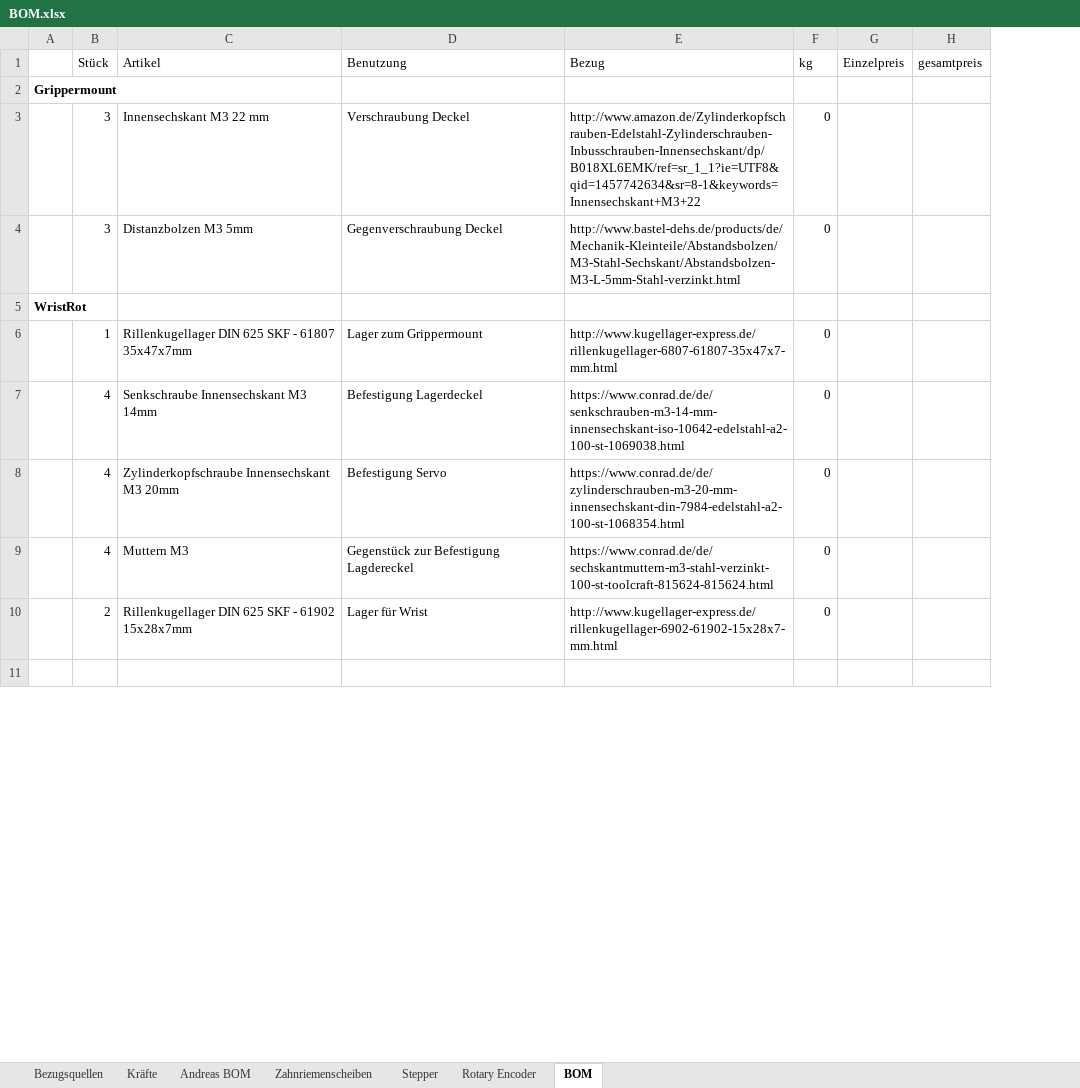
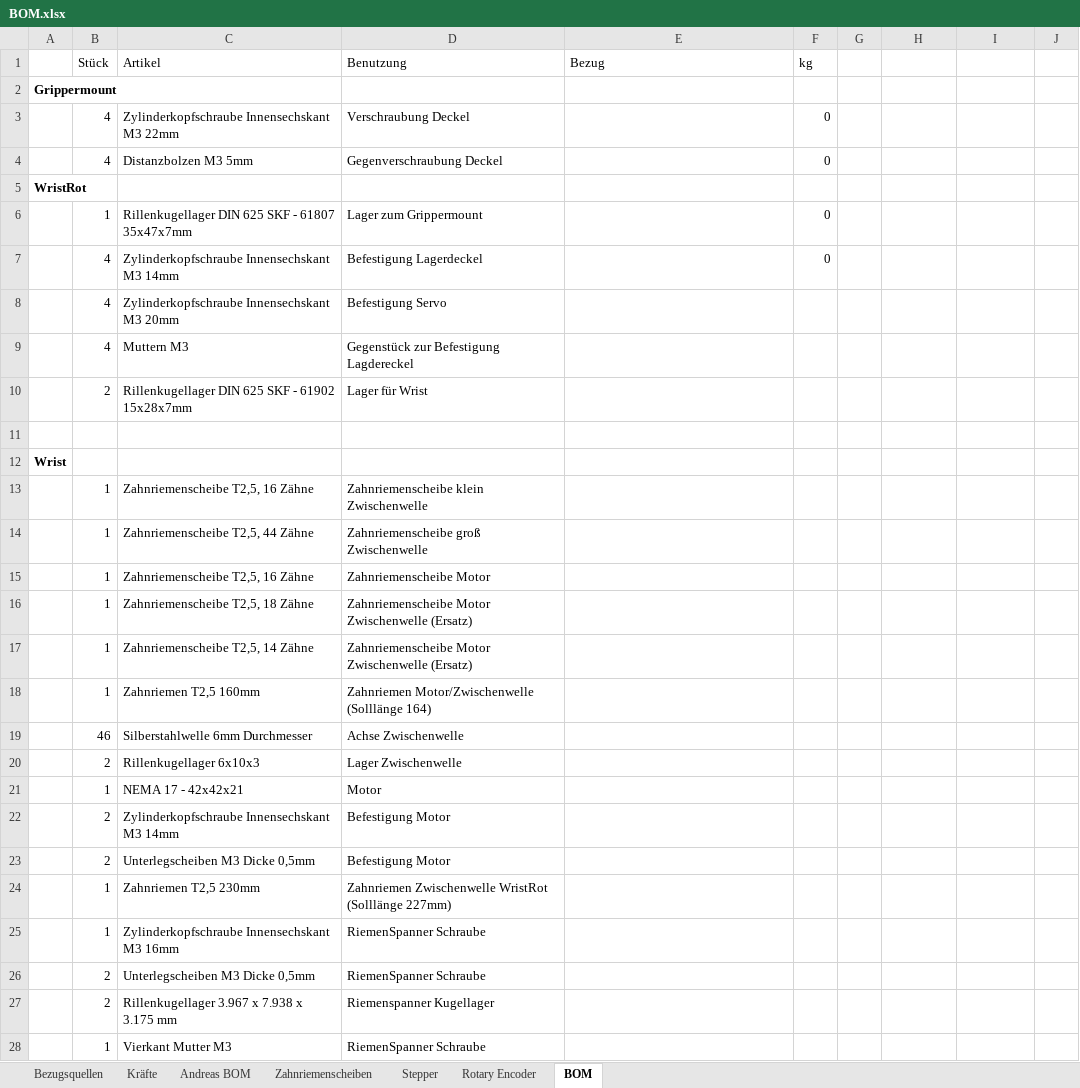
Before and after one commit to goergch/Walter, an Excel workbook: BOM.xlsx, sheet BOM, drawn as a sheet; only a part is shown; values as stored, in another font and other column widths than the file's, no borders; removed rows and columns are numbered as before the commit, all else as after; the diff covers the shown part only; the diff names each change by its address in the sheet, - before the commit and + after, or states it on an @@ line.

```diff
--- a/BOM.xlsx (sheet BOM)
+++ b/BOM.xlsx (sheet BOM)
+column G, empty
+column J, empty
-H1: Einzelpreis
+H1: (empty)
-I1: gesamtpreis
+I1: (empty)
-row 3:  | 3 | Innensechskant M3 22 mm | Verschraubung Deckel | http://www.amazon.de/Zylinderkopfschrauben-Edelstahl-Zylinderschrauben-Inbusschrauben-Innensechskant/dp/B018XL6EMK/ref=sr_1_1?ie=UTF8&qid=1457742634&sr=8-1&keywords=Innensechskant+M3+22 | 0
+row 3:  | 4 | Zylinderkopfschraube Innensechskant M3 22mm | Verschraubung Deckel |  | 0
-B4 (Stück): 3
+B4 (Stück): 4
-E4 (Bezug): http://www.bastel-dehs.de/products/de/Mechanik-Kleinteile/Abstandsbolzen/M3-Stahl-Sechskant/Abstandsbolzen-M3-L-5mm-Stahl-verzinkt.html
+E4 (Bezug): (empty)
-E6 (Bezug): http://www.kugellager-express.de/rillenkugellager-6807-61807-35x47x7-mm.html
+E6 (Bezug): (empty)
-C7 (Artikel): Senkschraube Innensechskant M3 14mm
+C7 (Artikel): Zylinderkopfschraube Innensechskant M3 14mm
-E7 (Bezug): https://www.conrad.de/de/senkschrauben-m3-14-mm-innensechskant-iso-10642-edelstahl-a2-100-st-1069038.html
+E7 (Bezug): (empty)
-E8 (Bezug): https://www.conrad.de/de/zylinderschrauben-m3-20-mm-innensechskant-din-7984-edelstahl-a2-100-st-1068354.html
+E8 (Bezug): (empty)
-F8:F10 (kg): 0
+F8:F10 (kg): (empty)
-E9 (Bezug): https://www.conrad.de/de/sechskantmuttern-m3-stahl-verzinkt-100-st-toolcraft-815624-815624.html
+E9 (Bezug): (empty)
-E10 (Bezug): http://www.kugellager-express.de/rillenkugellager-6902-61902-15x28x7-mm.html
+E10 (Bezug): (empty)
+row 12: Wrist
+row 13:  | 1 | Zahnriemenscheibe T2,5, 16 Zähne | Zahnriemenscheibe klein Zwischenwelle
+row 14:  | 1 | Zahnriemenscheibe T2,5, 44 Zähne | Zahnriemenscheibe groß Zwischenwelle
+row 15:  | 1 | Zahnriemenscheibe T2,5, 16 Zähne | Zahnriemenscheibe Motor
+row 16:  | 1 | Zahnriemenscheibe T2,5, 18 Zähne | Zahnriemenscheibe Motor Zwischenwelle (Ersatz)
+row 17:  | 1 | Zahnriemenscheibe T2,5, 14 Zähne | Zahnriemenscheibe Motor Zwischenwelle (Ersatz)
+row 18:  | 1 | Zahnriemen T2,5 160mm | Zahnriemen Motor/Zwischenwelle (Solllänge 164)
+row 19:  | 46 | Silberstahlwelle 6mm Durchmesser | Achse Zwischenwelle
+row 20:  | 2 | Rillenkugellager 6x10x3 | Lager Zwischenwelle
+row 21:  | 1 | NEMA 17 - 42x42x21 | Motor
+row 22:  | 2 | Zylinderkopfschraube Innensechskant M3 14mm | Befestigung Motor
+row 23:  | 2 | Unterlegscheiben M3 Dicke 0,5mm | Befestigung Motor
+row 24:  | 1 | Zahnriemen T2,5 230mm | Zahnriemen Zwischenwelle WristRot (Solllänge 227mm)
+row 25:  | 1 | Zylinderkopfschraube Innensechskant M3 16mm | RiemenSpanner Schraube
+row 26:  | 2 | Unterlegscheiben M3 Dicke 0,5mm | RiemenSpanner Schraube
+row 27:  | 2 | Rillenkugellager 3.967 x 7.938 x 3.175 mm | Riemenspanner Kugellager
+row 28:  | 1 | Vierkant Mutter M3 | RiemenSpanner Schraube
```
Also changed, not shown: 43 added rows, 2 removed rows and 14 edited cells elsewhere in this sheet, sheet Kräfte, sheet Rotary Encoder, formulas that keep their value, 3 other files.
